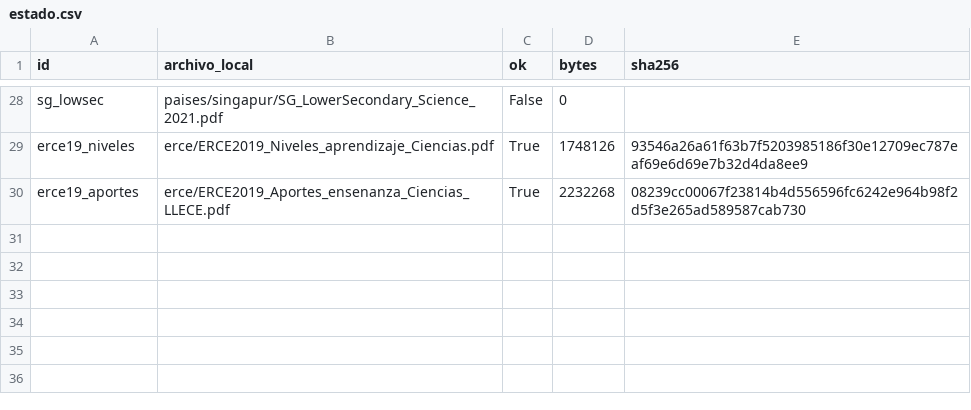
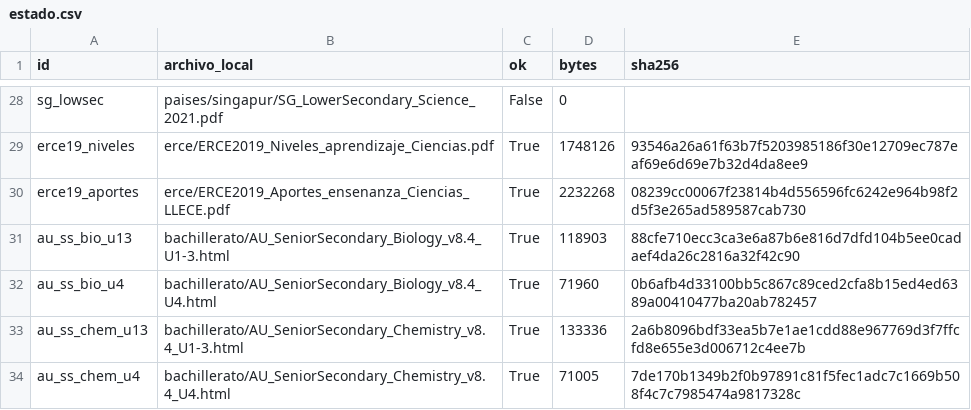
Before and after one commit to carlosjimenez-arch/goes-science-kg, a CSV file: data/fuentes/externos/estado.csv, drawn as a sheet; only a part is shown, gaps mark what is left out.

```diff
--- a/data/fuentes/externos/estado.csv
+++ b/data/fuentes/externos/estado.csv
@@ -30 +30,5 @@ erce19_niveles,erce/ERCE2019_Niveles_aprendizaje_Ciencias.pdf,True,1748126,93546
 erce19_aportes,erce/ERCE2019_Aportes_ensenanza_Ciencias_LLECE.pdf,True,2232268,08239cc00067f23814b4d556596fc6242e964b98f2d5f3e265ad589587cab730
+au_ss_bio_u13,bachillerato/AU_SeniorSecondary_Biology_v8.4_U1-3.html,True,118903,88cfe710ecc3ca3e6a87b6e816d7dfd104b5ee0cadaef4da26c2816a32f42c90
+au_ss_bio_u4,bachillerato/AU_SeniorSecondary_Biology_v8.4_U4.html,True,71960,0b6afb4d33100bb5c867c89ced2cfa8b15ed4ed6389a00410477ba20ab782457
+au_ss_chem_u13,bachillerato/AU_SeniorSecondary_Chemistry_v8.4_U1-3.html,True,133336,2a6b8096bdf33ea5b7e1ae1cdd88e967769d3f7ffcfd8e655e3d006712c4ee7b
+au_ss_chem_u4,bachillerato/AU_SeniorSecondary_Chemistry_v8.4_U4.html,True,71005,7de170b1349b2f0b97891c81f5fec1adc7c1669b508f4c7c7985474a9817328c
```
Also changed, not shown: data/fuentes/externos/manifest.csv, 56 other files.
